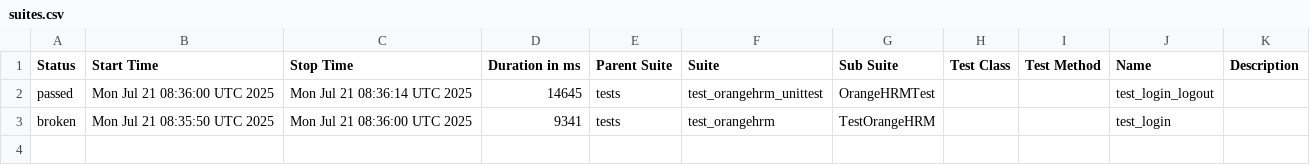
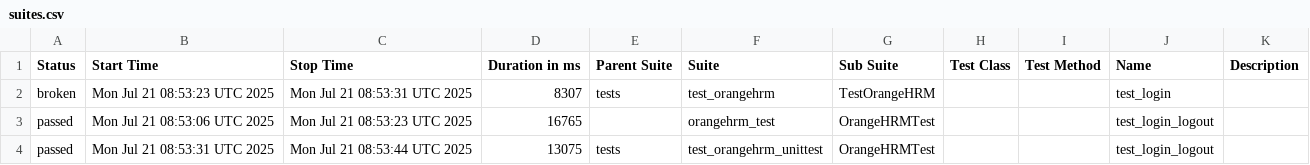
Before and after one commit to RADhaigude/selenium-test, a CSV file: allure-report/data/suites.csv, drawn as a sheet.

Commit message:
Working selenium test automation with deploy script

```diff
--- a/allure-report/data/suites.csv
+++ b/allure-report/data/suites.csv
@@ -1,3 +1,4 @@
 "Status","Start Time","Stop Time","Duration in ms","Parent Suite","Suite","Sub Suite","Test Class","Test Method","Name","Description"
-"passed","Mon Jul 21 08:36:00 UTC 2025","Mon Jul 21 08:36:14 UTC 2025","14645","tests","test_orangehrm_unittest","OrangeHRMTest","","","test_login_logout",""
-"broken","Mon Jul 21 08:35:50 UTC 2025","Mon Jul 21 08:36:00 UTC 2025","9341","tests","test_orangehrm","TestOrangeHRM","","","test_login",""
+"broken","Mon Jul 21 08:53:23 UTC 2025","Mon Jul 21 08:53:31 UTC 2025","8307","tests","test_orangehrm","TestOrangeHRM","","","test_login",""
+"passed","Mon Jul 21 08:53:06 UTC 2025","Mon Jul 21 08:53:23 UTC 2025","16765","","orangehrm_test","OrangeHRMTest","","","test_login_logout",""
+"passed","Mon Jul 21 08:53:31 UTC 2025","Mon Jul 21 08:53:44 UTC 2025","13075","tests","test_orangehrm_unittest","OrangeHRMTest","","","test_login_logout",""
```
Also changed, not shown: 34 other files.
